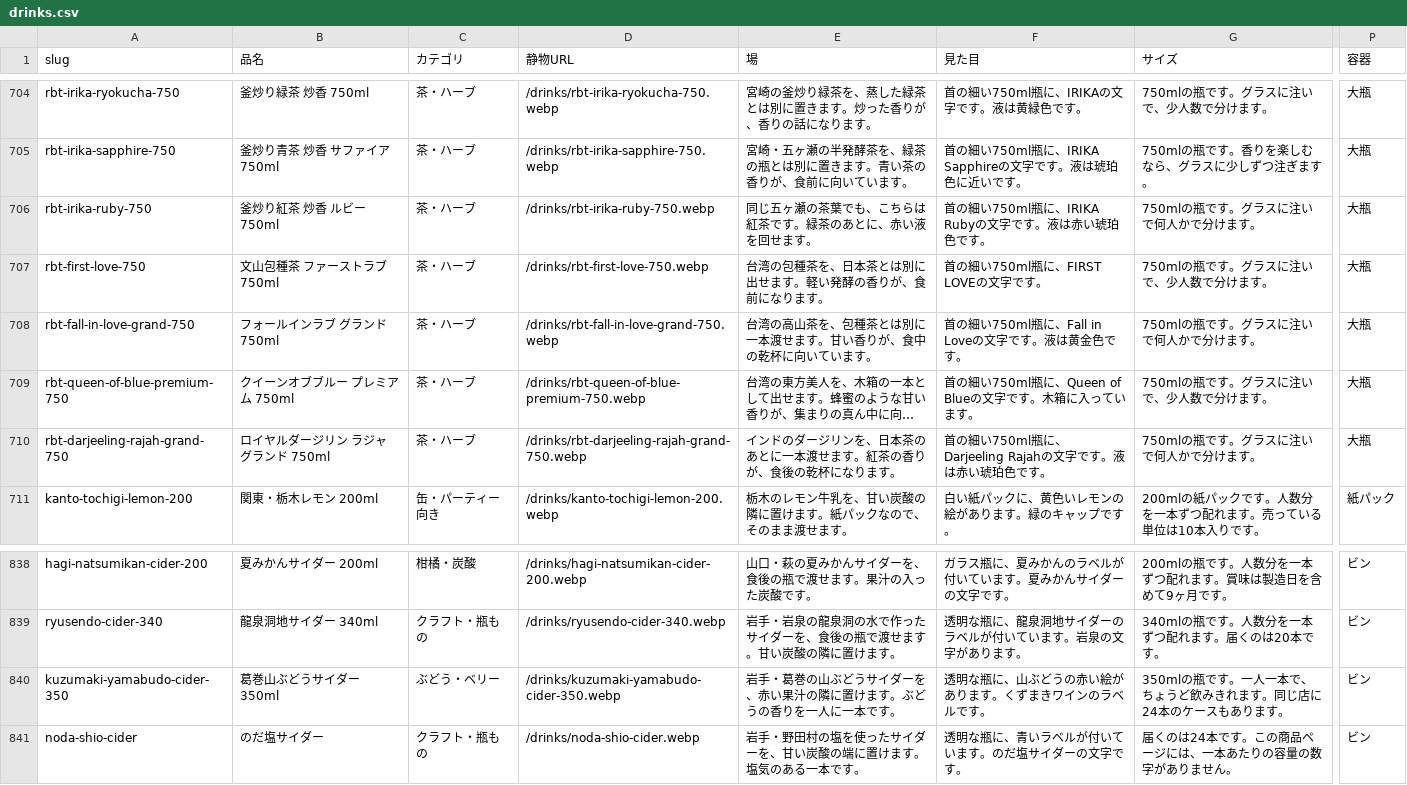
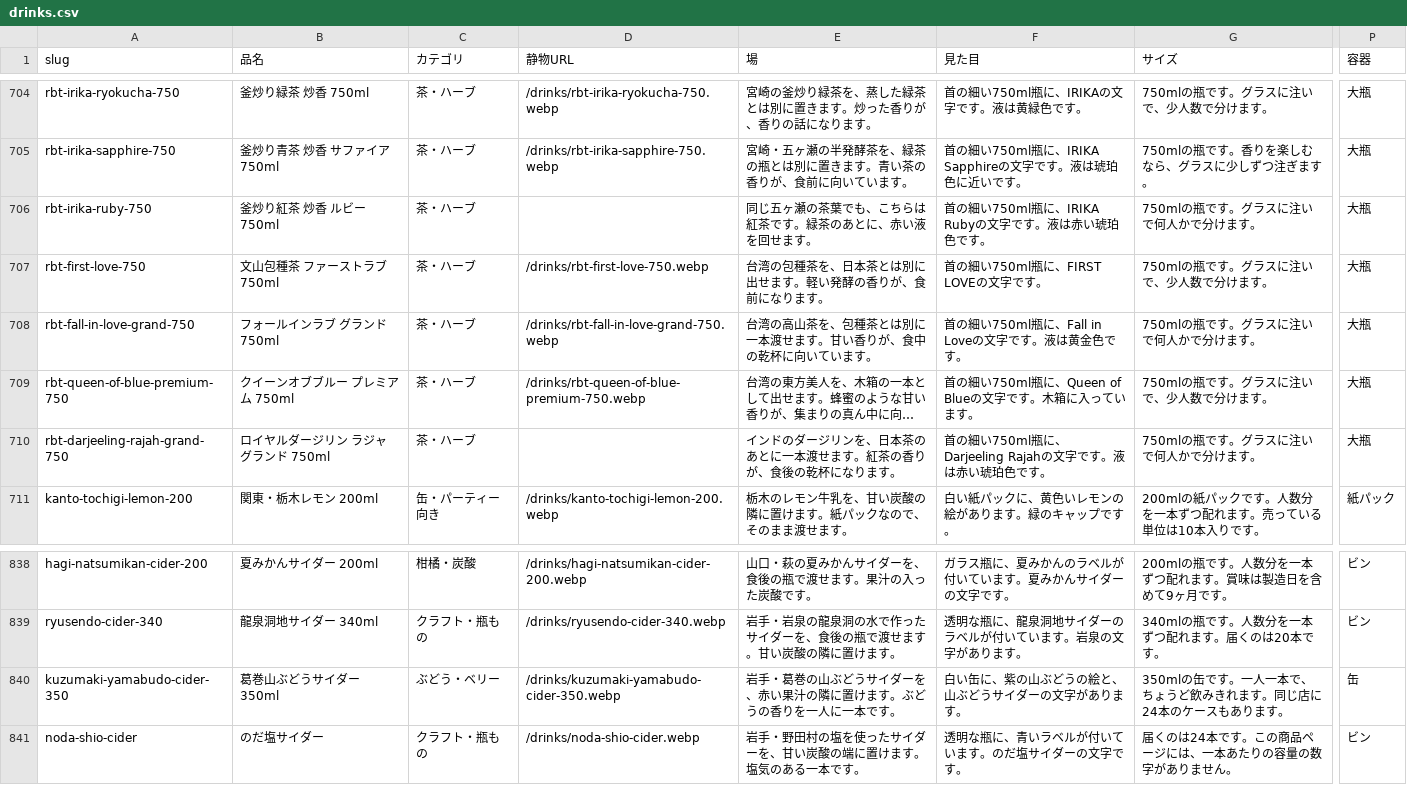
Before and after one commit to umisora/sunsup, a CSV file: data/drinks.csv, drawn as a sheet; only a part is shown, gaps mark what is left out; long unchanged cells end in …; the diff names each change by its address in the sheet, - before the commit and + after, or states it on an @@ line.

Commit message:
ワイングラスが写る紅茶2本の写真を外し、葛巻山ぶどうサイダーを缶に直す (#64)
- 炒香 ルビーとラジャ グランドは、写真の横にワイングラスがあり、商品が一つだけ写る決まりに合いませんでした。写真を外し、枠なしで見せます。公式の画像はどれもグラスか箱が一緒で、ほかの店の画像は小さすぎたので、まだ代わりは入れていません
- 次に写真を探す6本を data/still-batch-next.json にまとめました。紅茶の2本と、背景が白くないクラノオト 甲州、トマトジュース仁木、池田ぶどうサイダー、更別すももサイダーです。調べた画像と、使えない理由も書いてあります
- 葛巻山ぶどうサイダーは、くずまきワインの商品ページ（J014、350ml）で缶でした。写真はその缶なので、カタログの容器を缶にし、見た目とサイズの文を直しました。売り場のリンクは同じページのままです

```diff
--- a/data/drinks.csv
+++ b/data/drinks.csv
-D706 (静物URL): /drinks/rbt-irika-ruby-750.webp
+D706 (静物URL): (empty)
-D710 (静物URL): /drinks/rbt-darjeeling-rajah-grand-750.webp
+D710 (静物URL): (empty)
-F840 (見た目): 透明な瓶に、山ぶどうの赤い絵があります。くずまきワインのラベルです。
+F840 (見た目): 白い缶に、紫の山ぶどうの絵と、山ぶどうサイダーの文字があります。
-G840 (サイズ): 350mlの瓶です。一人一本で、ちょうど飲みきれます。同じ店に24本のケースもあります。
+G840 (サイズ): 350mlの缶です。一人一本で、ちょうど飲みきれます。同じ店に24本のケースもあります。
-P840 (容器): ビン
+P840 (容器): 缶
```
Also changed, not shown: 7 other files.
